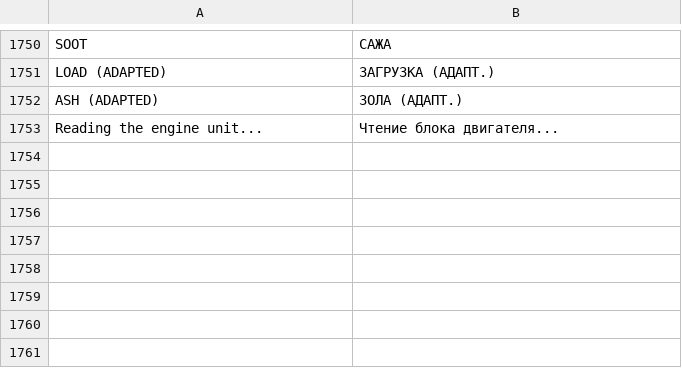
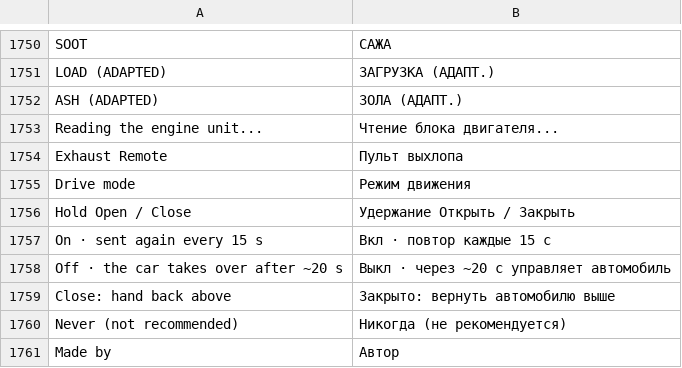
Before and after one commit to cauliflowermossgrape/idrive7-apps, a TSV file: kit/runtime/locales/ru.tsv, drawn as a sheet; only a part is shown, gaps mark what is left out.

```diff
--- a/kit/runtime/locales/ru.tsv
+++ b/kit/runtime/locales/ru.tsv
@@ -1753 +1753,9 @@ ASH (ADAPTED)	ЗОЛА (АДАПТ.)
 Reading the engine unit...	Чтение блока двигателя...
+Exhaust Remote	Пульт выхлопа
+Drive mode	Режим движения
+Hold Open / Close	Удержание Открыть / Закрыть
+On · sent again every 15 s	Вкл · повтор каждые 15 с
+Off · the car takes over after ~20 s	Выкл · через ~20 с управляет автомобиль
+Close: hand back above	Закрыто: вернуть автомобилю выше
+Never (not recommended)	Никогда (не рекомендуется)
+Made by	Автор
```
Also changed, not shown: kit/runtime/locales/ko.tsv, kit/runtime/locales/zh-CN.tsv, 34 other files.
